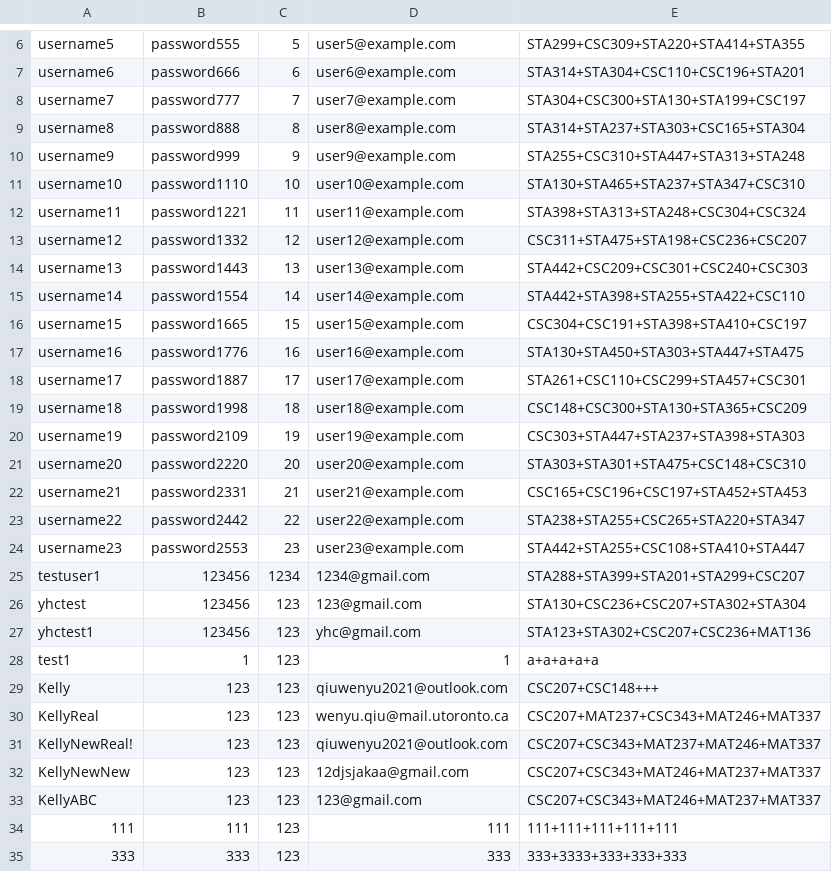
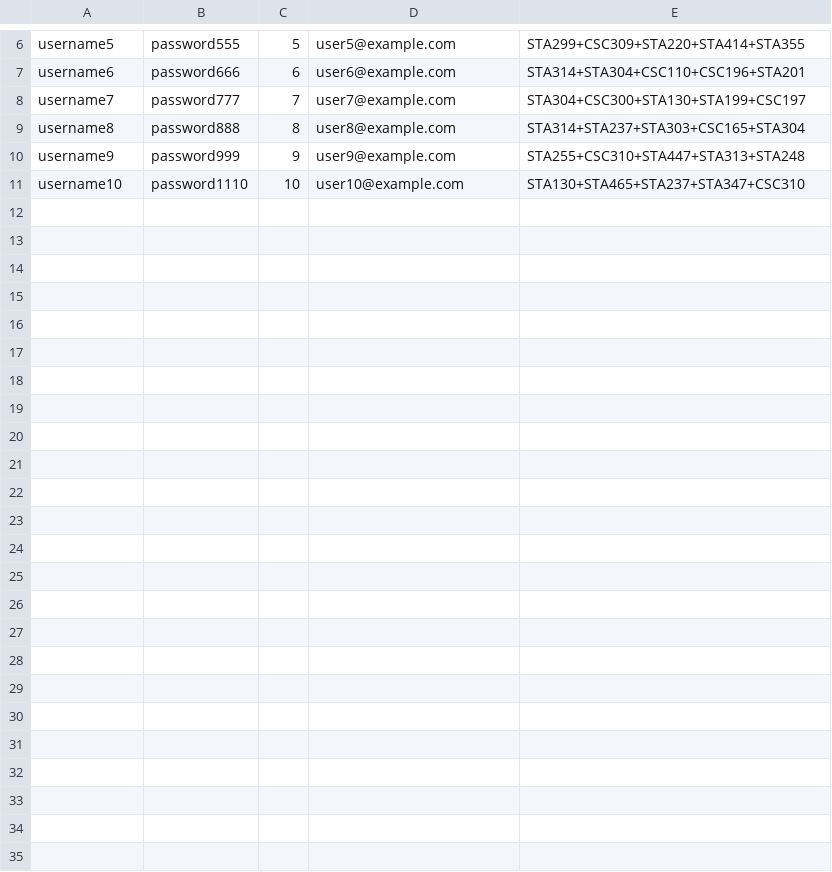
Before and after one commit to KellyQiuu/195Final, a CSV file: src/data_access/users.csv, drawn as a sheet; only a part is shown, gaps mark what is left out.

```diff
--- a/src/data_access/users.csv
+++ b/src/data_access/users.csv
@@ -11,25 +11 @@ username9,password999,9,user9@example.com,STA255+CSC310+STA447+STA313+STA248
 username10,password1110,10,user10@example.com,STA130+STA465+STA237+STA347+CSC310
-username11,password1221,11,user11@example.com,STA398+STA313+STA248+CSC304+CSC324
-username12,password1332,12,user12@example.com,CSC311+STA475+STA198+CSC236+CSC207
-username13,password1443,13,user13@example.com,STA442+CSC209+CSC301+CSC240+CSC303
-username14,password1554,14,user14@example.com,STA442+STA398+STA255+STA422+CSC110
-username15,password1665,15,user15@example.com,CSC304+CSC191+STA398+STA410+CSC197
-username16,password1776,16,user16@example.com,STA130+STA450+STA303+STA447+STA475
-username17,password1887,17,user17@example.com,STA261+CSC110+CSC299+STA457+CSC301
-username18,password1998,18,user18@example.com,CSC148+CSC300+STA130+STA365+CSC209
-username19,password2109,19,user19@example.com,CSC303+STA447+STA237+STA398+STA303
-username20,password2220,20,user20@example.com,STA303+STA301+STA475+CSC148+CSC310
-username21,password2331,21,user21@example.com,CSC165+CSC196+CSC197+STA452+STA453
-username22,password2442,22,user22@example.com,STA238+STA255+CSC265+STA220+STA347
-username23,password2553,23,user23@example.com,STA442+STA255+CSC108+STA410+STA447
-testuser1,123456,1234,1234@gmail.com,STA288+STA399+STA201+STA299+CSC207
-yhctest,123456,123,123@gmail.com,STA130+CSC236+CSC207+STA302+STA304
-yhctest1,123456,123,yhc@gmail.com,STA123+STA302+CSC207+CSC236+MAT136
-test1,1,123,1,a+a+a+a+a
-Kelly,123,123,qiuwenyu2021@outlook.com,CSC207+CSC148+++
-KellyReal,123,123,wenyu.qiu@mail.utoronto.ca,CSC207+MAT237+CSC343+MAT246+MAT337
-KellyNewReal!,123,123,qiuwenyu2021@outlook.com,CSC207+CSC343+MAT237+MAT246+MAT337
-KellyNewNew,123,123,12djsjakaa@gmail.com,CSC207+CSC343+MAT246+MAT237+MAT337
-KellyABC,123,123,123@gmail.com,CSC207+CSC343+MAT246+MAT237+MAT337
-111,111,123,111,111+111+111+111+111
-333,333,123,333,333+3333+333+333+333
```
Also changed, not shown: 4 other files.
